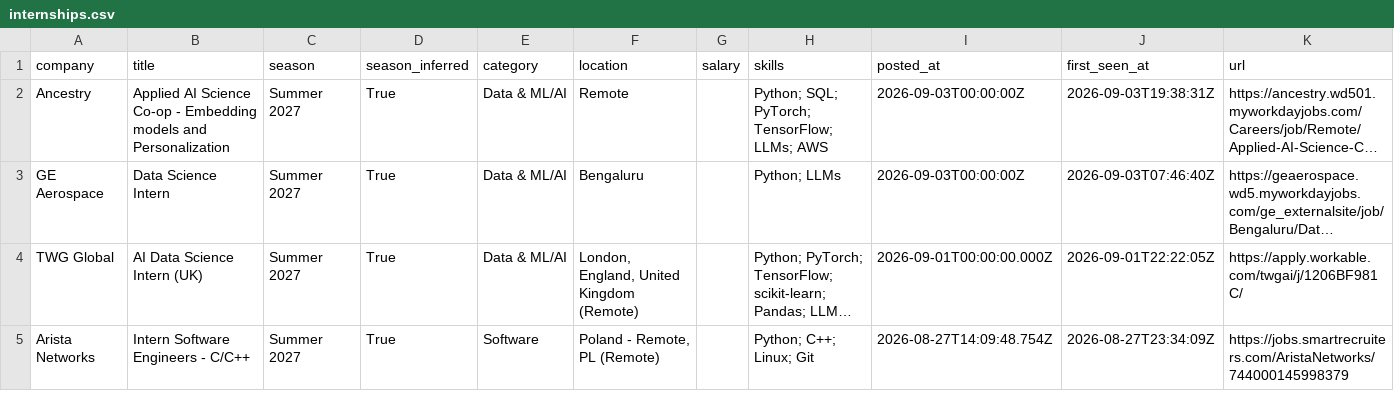
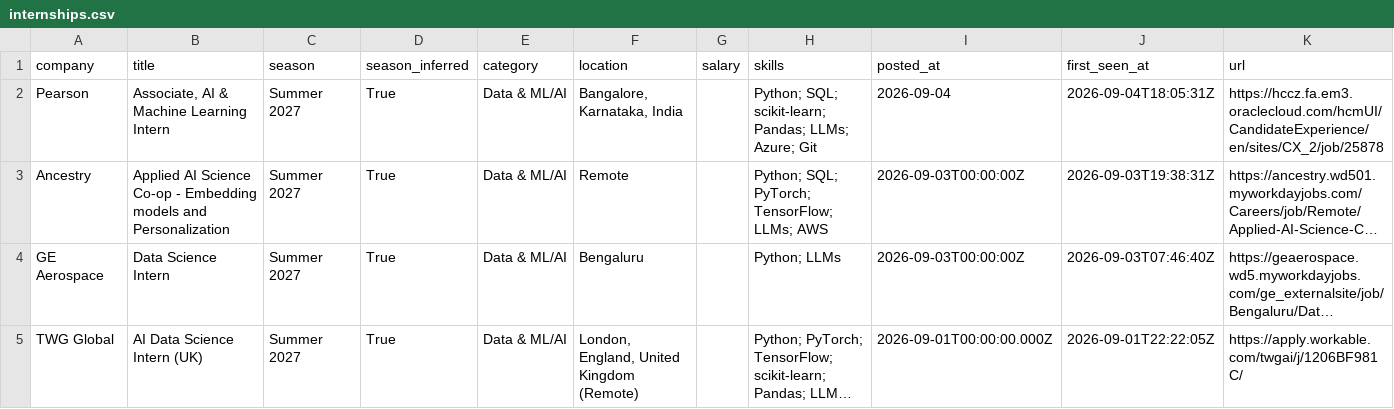
Before and after one commit to Rohan-droid7341/internship-engine-india, a CSV file: data/internships.csv, drawn as a sheet; only a part is shown; the shorter side is filled out with more unchanged rows; long unchanged cells end in …; the diff names each change by its address in the sheet, - before the commit and + after, or states it on an @@ line.

Commit message:
chore: update internships (2026-09-04 18:05 UTC)

```diff
--- a/data/internships.csv
+++ b/data/internships.csv
+row 2: Pearson | Associate, AI & Machine Learning Intern | Summer 2027 | True | Data & ML/AI | Bangalore, Karnataka, India |  | Python; SQL; scikit-learn; Pandas; LLMs; Azure; Git | 2026-09-04 | 2026-09-04T18:05:31Z | https://hccz.fa.em3.oraclecloud.com/hcmUI/CandidateExperience/en/sites/CX_2/job/25878
```
Also changed, not shown: 14 other files.
